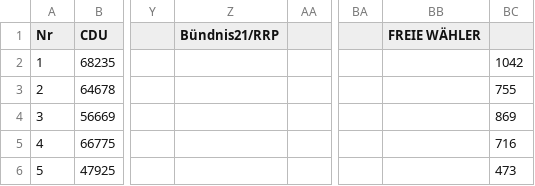
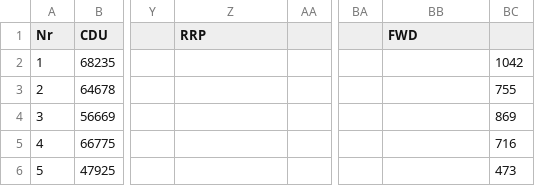
Before and after one commit to elordin/dbs, a CSV file: u04/wip/Daten/Ergebnis/kerg_2013.csv, drawn as a sheet; only a part is shown, gaps mark what is left out; the diff names each change by its address in the sheet, - before the commit and + after, or states it on an @@ line.

```diff
--- a/u04/wip/Daten/Ergebnis/kerg_2013.csv
+++ b/u04/wip/Daten/Ergebnis/kerg_2013.csv
-Z1: Bündnis21/RRP
+Z1: RRP
-BB1: FREIE WÄHLER
+BB1: FWD
```
Also changed, not shown: u04/wip/Daten/Wahlbewerber/wahlbewerber_2013.csv, 26 other files.
